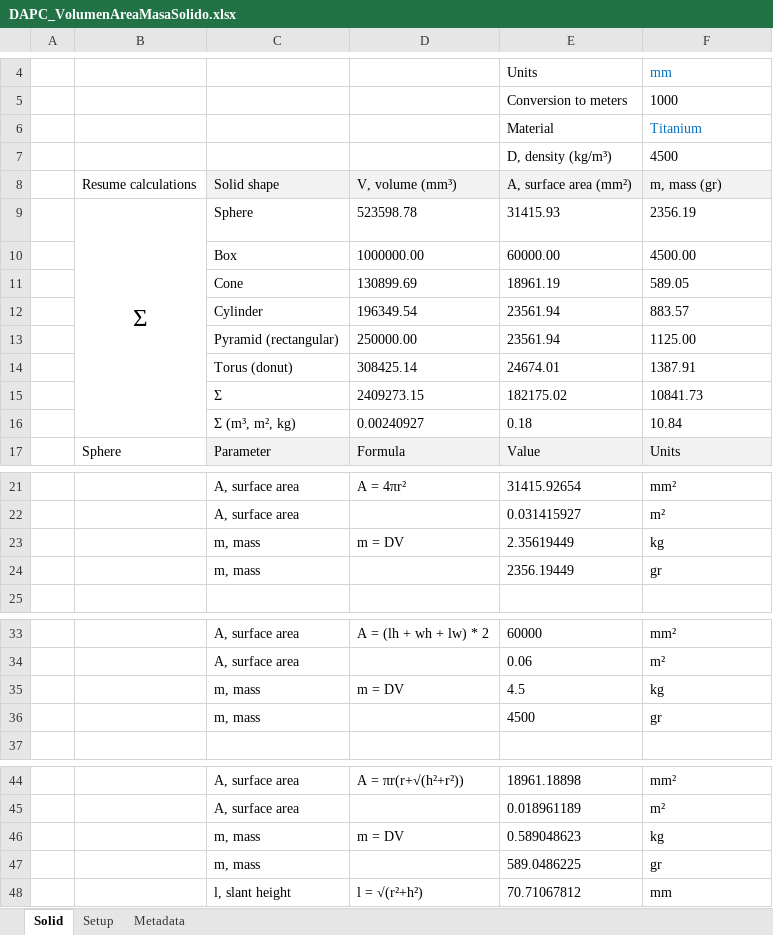
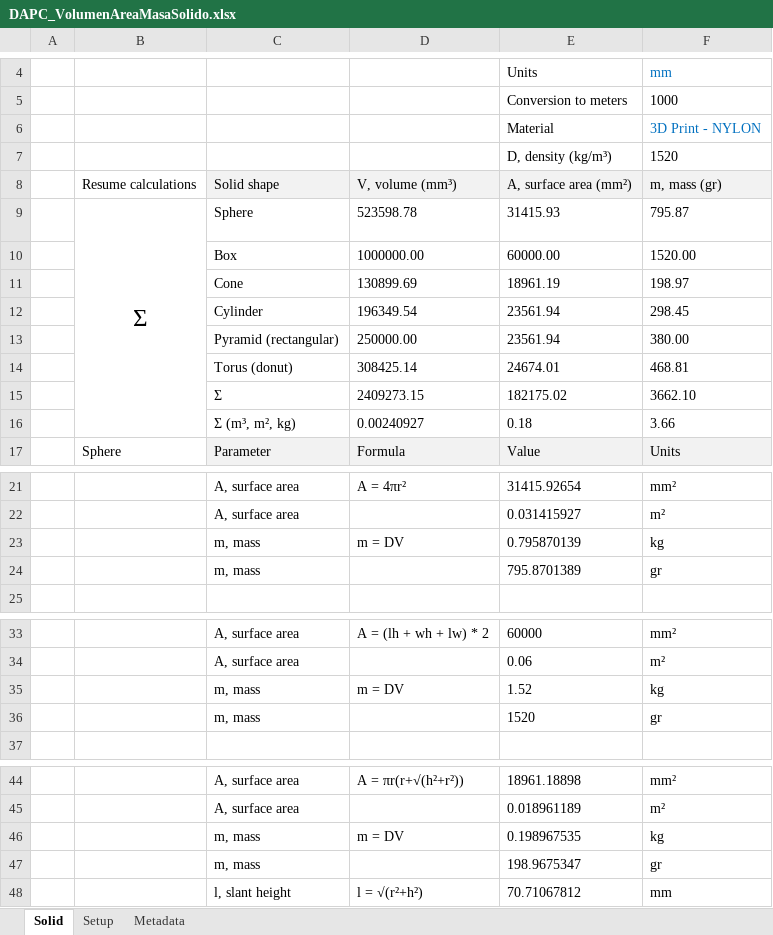
Before and after one commit to rcfdtools/R.DAPC, an Excel workbook: file/table/DAPC_VolumenAreaMasaSolido.xlsx, sheet Solid, drawn as a sheet; only a part is shown, gaps mark what is left out; values as stored, in another font and other column widths than the file's, no borders; charts and pictures not drawn; the diff covers the shown part only; the diff names each change by its address in the sheet, - before the commit and + after, or states it on an @@ line.

```diff
--- a/file/table/DAPC_VolumenAreaMasaSolido.xlsx (sheet Solid)
+++ b/file/table/DAPC_VolumenAreaMasaSolido.xlsx (sheet Solid)
-F6: Titanium
+F6: 3D Print - NYLON
-F7: 4500
+F7: 1520
-F9: 2356.19
+F9: 795.87
-F10: 4500.00
+F10: 1520.00
-F11: 589.05
+F11: 198.97
-F12: 883.57
+F12: 298.45
-F13: 1125.00
+F13: 380.00
-F14: 1387.91
+F14: 468.81
-F15: 10841.73
+F15: 3662.10
-F16: 10.84
+F16: 3.66
-E23: 2.35619449
+E23: 0.795870139
-E24: 2356.19449
+E24: 795.8701389
-E35: 4.5
+E35: 1.52
-E36: 4500
+E36: 1520
-E46: 0.589048623
+E46: 0.198967535
-E47: 589.0486225
+E47: 198.9675347
```
Also changed, not shown: 6 edited cells elsewhere in this sheet, sheet Setup, formulas that keep their value, charts or pictures, 1 other file.
